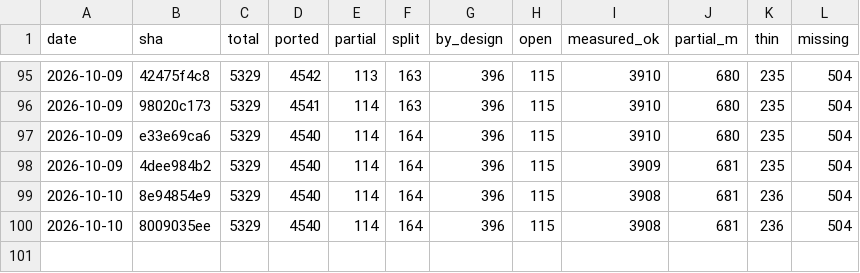
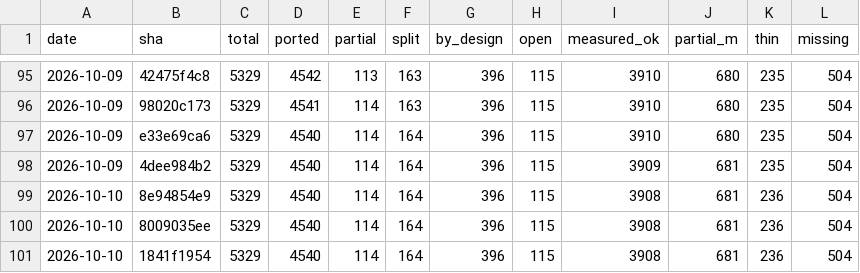
Before and after one commit to richie3366/teleport-contest, a TSV file: docs/ledger/SNAPSHOTS.tsv, drawn as a sheet; only a part is shown, gaps mark what is left out.

```diff
--- a/docs/ledger/SNAPSHOTS.tsv
+++ b/docs/ledger/SNAPSHOTS.tsv
@@ -100 +100,2 @@ date	sha	total	ported	partial	split	by_design	open	measured_ok	partial_m	thin	mi
 2026-10-10	8009035ee	5329	4540	114	164	396	115	3908	681	236	504
+2026-10-10	1841f1954	5329	4540	114	164	396	115	3908	681	236	504
```
Also changed, not shown: 14 other files.
